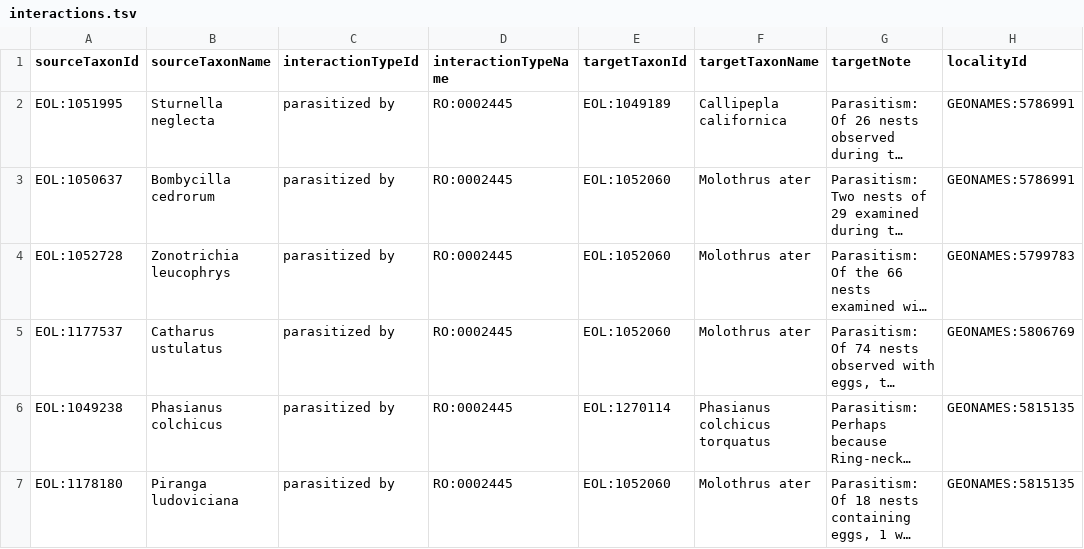
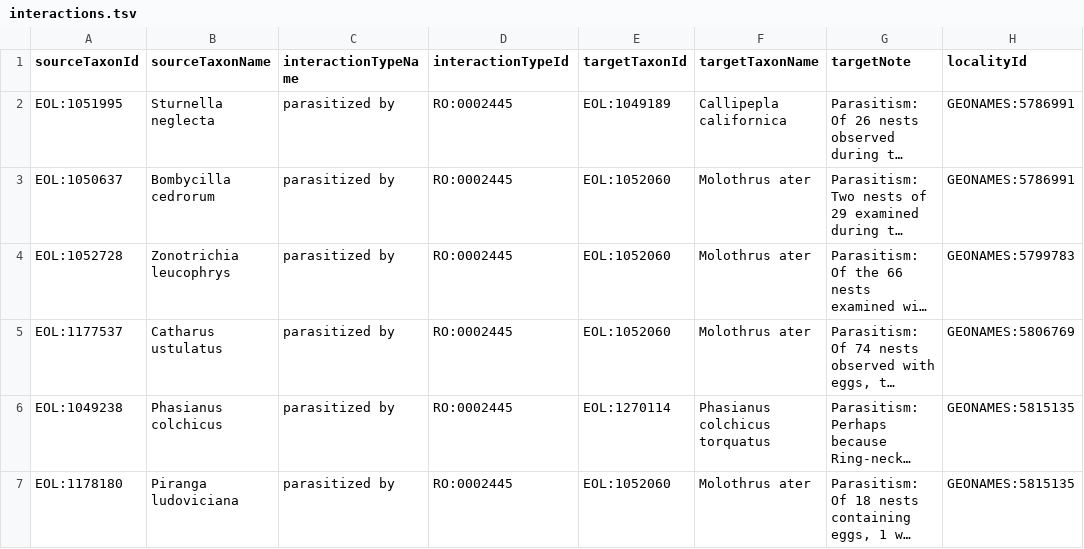
Before and after one commit to millerse/Bird-Parasite, a TSV file: interactions.tsv, drawn as a sheet; only a part is shown; long unchanged cells end in …; the diff names each change by its address in the sheet, - before the commit and + after, or states it on an @@ line.

Commit message:
@millerse I noticed that the interactionType columns might have been switched. Please merge this change

```diff
--- a/interactions.tsv
+++ b/interactions.tsv
-C1: interactionTypeId
+C1: interactionTypeName
-D1: interactionTypeName
+D1: interactionTypeId
```
